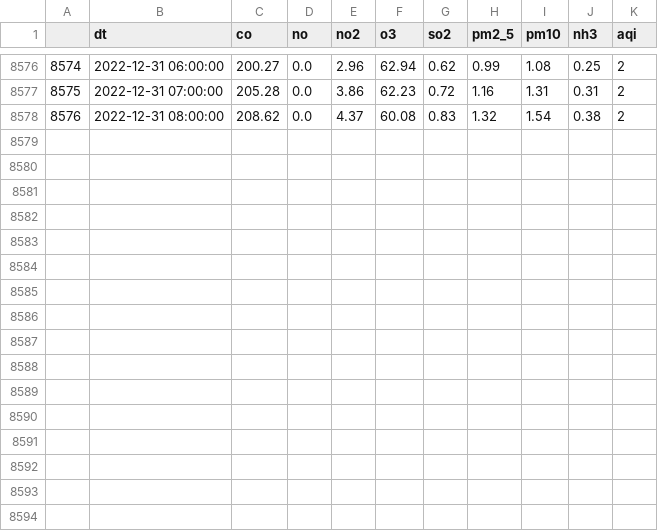
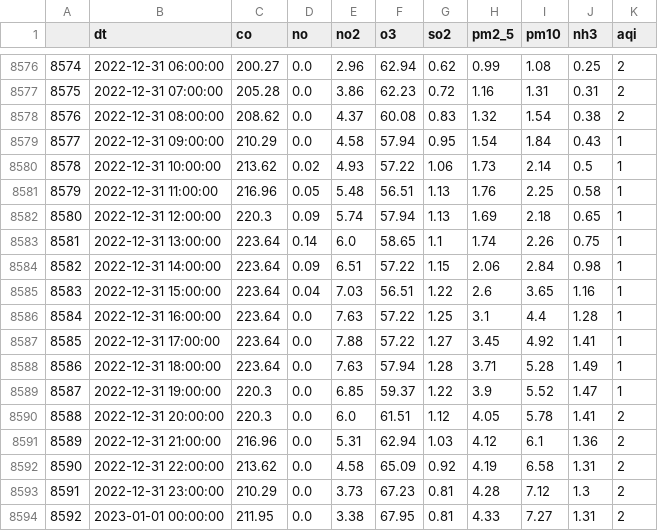
Before and after one commit to aphdinh/MDA_KUL, a CSV file: data/air_quality_full.csv, drawn as a sheet; only a part is shown, gaps mark what is left out.

Commit message:
update weather data

```diff
--- a/data/air_quality_full.csv
+++ b/data/air_quality_full.csv
@@ -8578 +8578,17 @@
 8576,2022-12-31 08:00:00,208.62,0.0,4.37,60.08,0.83,1.32,1.54,0.38,2
+8577,2022-12-31 09:00:00,210.29,0.0,4.58,57.94,0.95,1.54,1.84,0.43,1
+8578,2022-12-31 10:00:00,213.62,0.02,4.93,57.22,1.06,1.73,2.14,0.5,1
+8579,2022-12-31 11:00:00,216.96,0.05,5.48,56.51,1.13,1.76,2.25,0.58,1
+8580,2022-12-31 12:00:00,220.3,0.09,5.74,57.94,1.13,1.69,2.18,0.65,1
+8581,2022-12-31 13:00:00,223.64,0.14,6.0,58.65,1.1,1.74,2.26,0.75,1
+8582,2022-12-31 14:00:00,223.64,0.09,6.51,57.22,1.15,2.06,2.84,0.98,1
+8583,2022-12-31 15:00:00,223.64,0.04,7.03,56.51,1.22,2.6,3.65,1.16,1
+8584,2022-12-31 16:00:00,223.64,0.0,7.63,57.22,1.25,3.1,4.4,1.28,1
+8585,2022-12-31 17:00:00,223.64,0.0,7.88,57.22,1.27,3.45,4.92,1.41,1
+8586,2022-12-31 18:00:00,223.64,0.0,7.63,57.94,1.28,3.71,5.28,1.49,1
+8587,2022-12-31 19:00:00,220.3,0.0,6.85,59.37,1.22,3.9,5.52,1.47,1
+8588,2022-12-31 20:00:00,220.3,0.0,6.0,61.51,1.12,4.05,5.78,1.41,2
+8589,2022-12-31 21:00:00,216.96,0.0,5.31,62.94,1.03,4.12,6.1,1.36,2
+8590,2022-12-31 22:00:00,213.62,0.0,4.58,65.09,0.92,4.19,6.58,1.31,2
+8591,2022-12-31 23:00:00,210.29,0.0,3.73,67.23,0.81,4.28,7.12,1.3,2
+8592,2023-01-01 00:00:00,211.95,0.0,3.38,67.95,0.81,4.33,7.27,1.31,2
```
Also changed, not shown: 3 other files.
